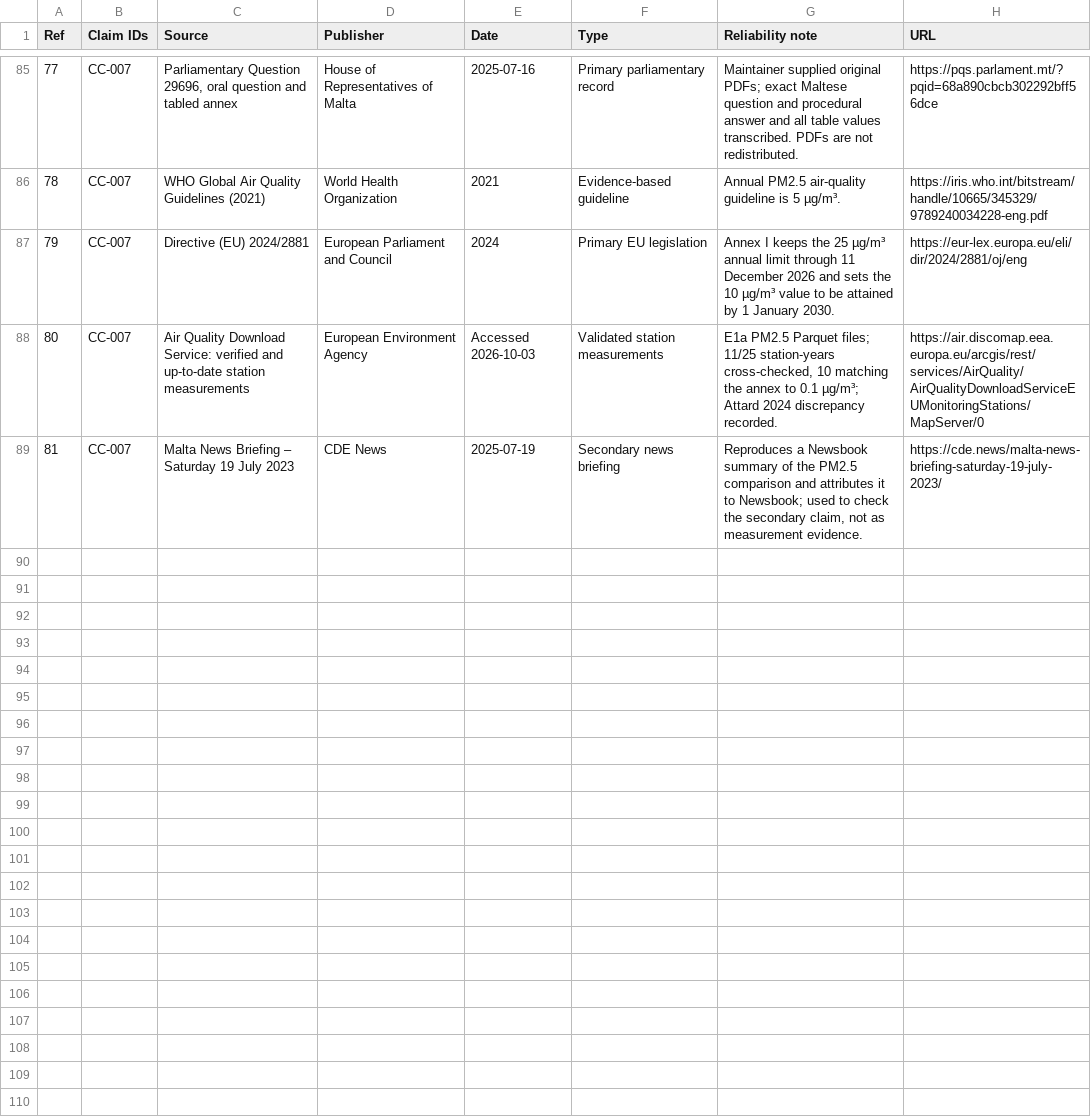
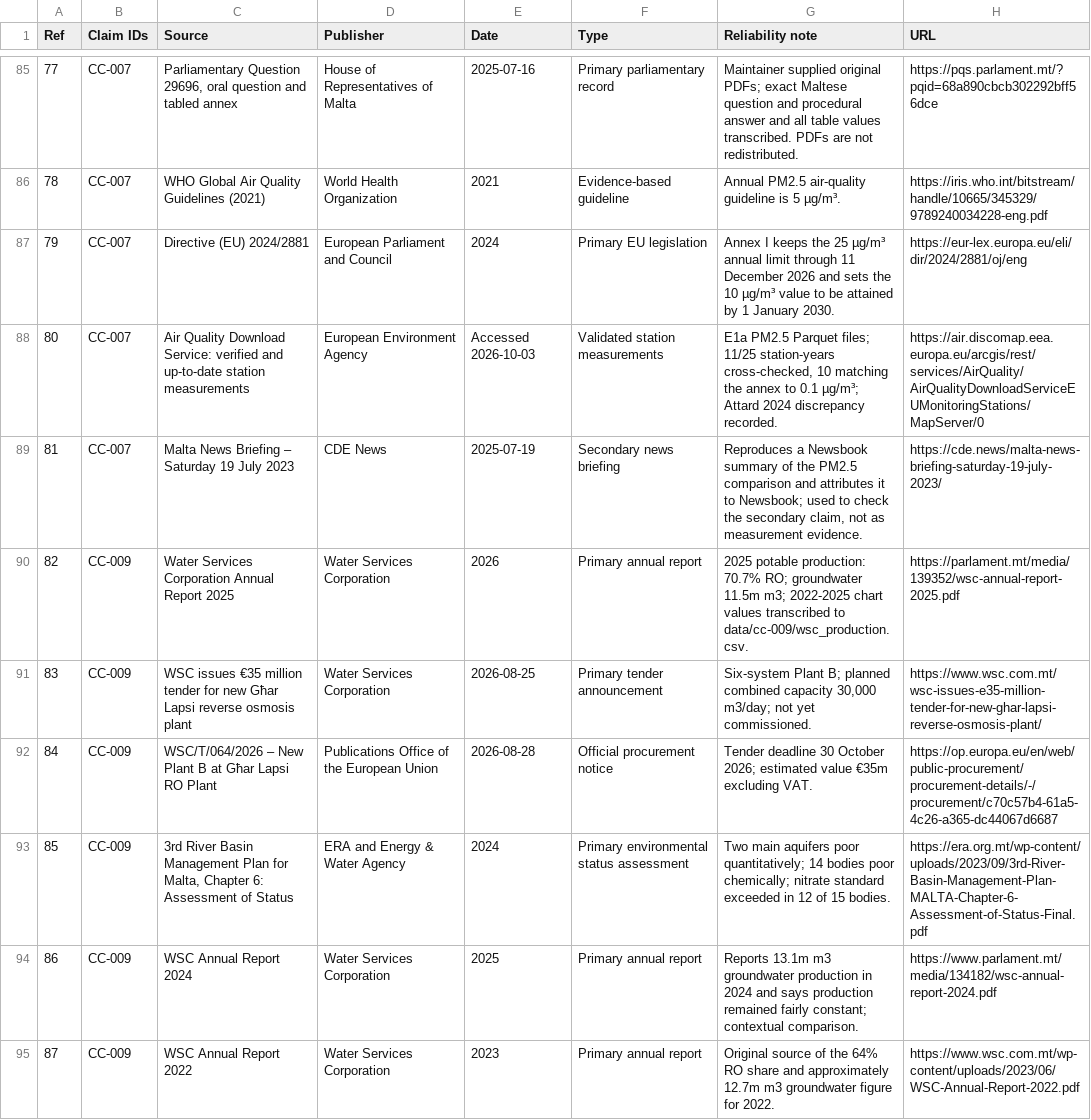
Before and after one commit to leandergrech/Mizien, a CSV file: data/sources.csv, drawn as a sheet; only a part is shown, gaps mark what is left out; the diff names each change by its address in the sheet, - before the commit and + after, or states it on an @@ line.

Commit message:
Complete CC-009 groundwater supply check

```diff
--- a/data/sources.csv
+++ b/data/sources.csv
+row 90: 82 | CC-009 | Water Services Corporation Annual Report 2025 | Water Services Corporation | 2026 | Primary annual report | 2025 potable production: 70.7% RO; groundwater 11.5m m3; 2022-2025 chart values transcribed to data/cc-009/wsc_production.csv. | https://parlament.mt/media/139352/wsc-annual-report-2025.pdf
+row 91: 83 | CC-009 | WSC issues €35 million tender for new Għar Lapsi reverse osmosis plant | Water Services Corporation | 2026-08-25 | Primary tender announcement | Six-system Plant B; planned combined capacity 30,000 m3/day; not yet commissioned. | https://www.wsc.com.mt/wsc-issues-e35-million-tender-for-new-ghar-lapsi-reverse-osmosis-plant/
+row 92: 84 | CC-009 | WSC/T/064/2026 – New Plant B at Għar Lapsi RO Plant | Publications Office of the European Union | 2026-08-28 | Official procurement notice | Tender deadline 30 October 2026; estimated value €35m excluding VAT. | https://op.europa.eu/en/web/public-procurement/procurement-details/-/procurement/c70c57b4-61a5-4c26-a365-dc44067d6687
+row 93: 85 | CC-009 | 3rd River Basin Management Plan for Malta, Chapter 6: Assessment of Status | ERA and Energy & Water Agency | 2024 | Primary environmental status assessment | Two main aquifers poor quantitatively; 14 bodies poor chemically; nitrate standard exceeded in 12 of 15 bodies. | https://era.org.mt/wp-content/uploads/2023/09/3rd-River-Basin-Management-Plan-MALTA-Chapter-6-Assessment-of-Status-Final.pdf
+row 94: 86 | CC-009 | WSC Annual Report 2024 | Water Services Corporation | 2025 | Primary annual report | Reports 13.1m m3 groundwater production in 2024 and says production remained fairly constant; contextual comparison. | https://www.parlament.mt/media/134182/wsc-annual-report-2024.pdf
+row 95: 87 | CC-009 | WSC Annual Report 2022 | Water Services Corporation | 2023 | Primary annual report | Original source of the 64% RO share and approximately 12.7m m3 groundwater figure for 2022. | https://www.wsc.com.mt/wp-content/uploads/2023/06/WSC-Annual-Report-2022.pdf
```
Also changed, not shown: archive/manifest.csv, data/claims.csv, 22 other files.
